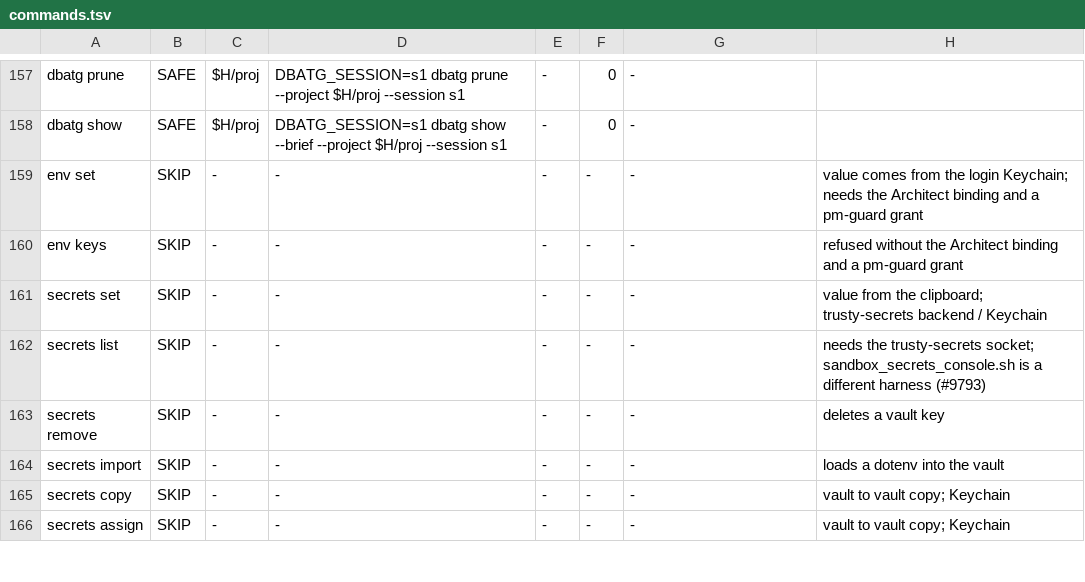
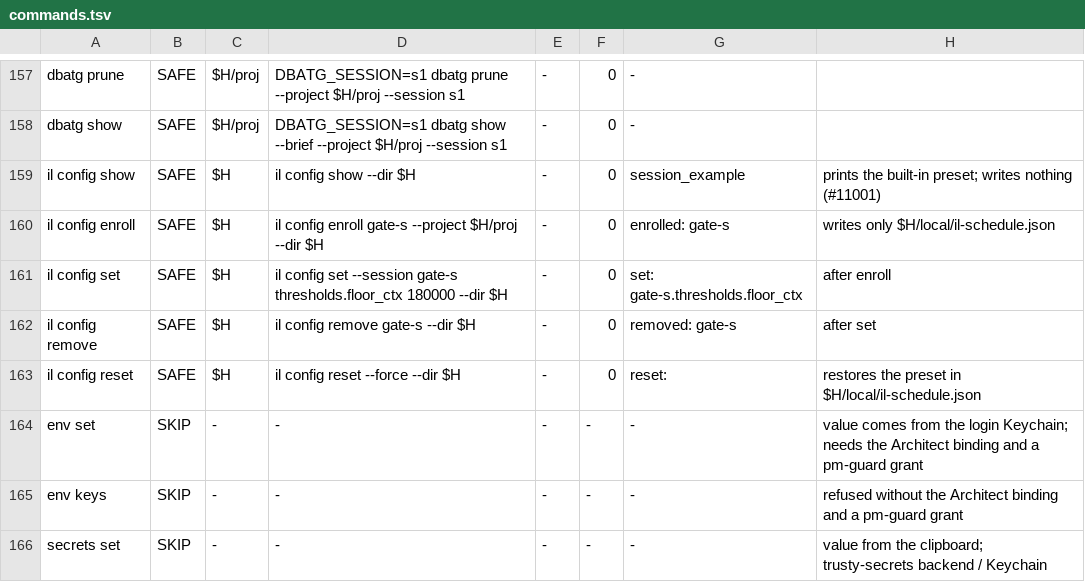
Before and after one commit to bobmatnyc/trusty-tools, a TSV file: crates/trusty-mpm/release-gate/commands.tsv, drawn as a sheet; only a part is shown, gaps mark what is left out; the shorter side is filled out with more unchanged rows; the diff names each change by its address in the sheet, - before the commit and + after, or states it on an @@ line.

```diff
--- a/crates/trusty-mpm/release-gate/commands.tsv
+++ b/crates/trusty-mpm/release-gate/commands.tsv
+row 159: il config show | SAFE | $H | il config show --dir $H | - | 0 | session_example | prints the built-in preset; writes nothing (#11001)
+row 160: il config enroll | SAFE | $H | il config enroll gate-s --project $H/proj --dir $H | - | 0 | enrolled: gate-s | writes only $H/local/il-schedule.json
+row 161: il config set | SAFE | $H | il config set --session gate-s thresholds.floor_ctx 180000 --dir $H | - | 0 | set: gate-s.thresholds.floor_ctx | after enroll
+row 162: il config remove | SAFE | $H | il config remove gate-s --dir $H | - | 0 | removed: gate-s | after set
+row 163: il config reset | SAFE | $H | il config reset --force --dir $H | - | 0 | reset: | restores the preset in $H/local/il-schedule.json
```
Also changed, not shown: crates/trusty-mpm/src/bin/tm/commands/fleet/seed_history.tsv, 28 other files.
